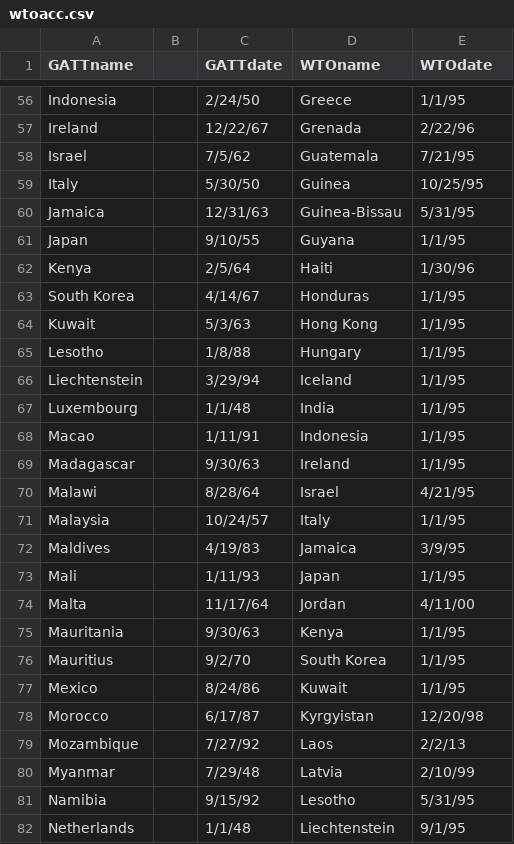
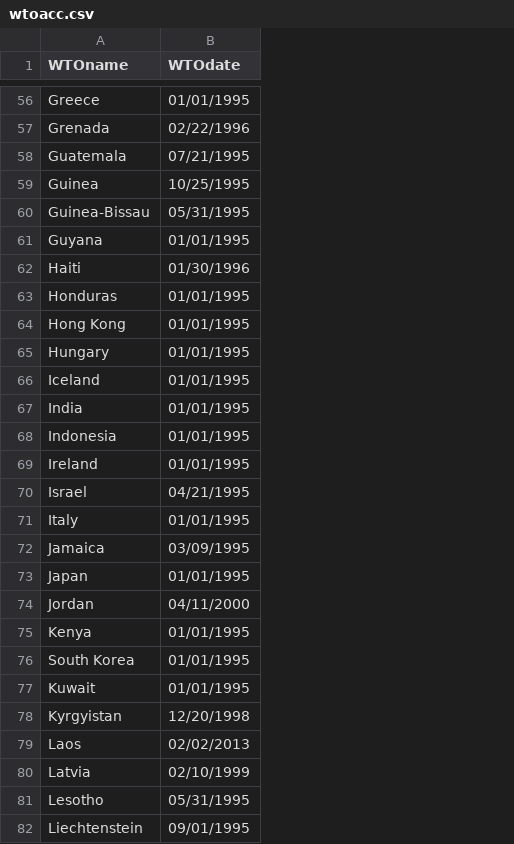
Before and after one commit to justinnicholson/2ypaper, a CSV file: data/conversion/wtoacc.csv, drawn as a sheet; only a part is shown, gaps mark what is left out; removed rows and columns are numbered as before the commit, all else as after; the diff covers the shown part only; the diff names each change by its address in the sheet, - before the commit and + after, or states it on an @@ line.

```diff
--- a/data/conversion/wtoacc.csv
+++ b/data/conversion/wtoacc.csv
-column A (GATTname), rows 56-82: Indonesia | Ireland | Israel | Italy | Jamaica | Japan | Kenya | South Korea | Kuwait | Lesotho | Liechtenstein | Luxembourg | Macao | Madagascar | Malawi | Malaysia | Maldives | Mali | Malta | Mauritania | Mauritius | Mexico | Morocco | Mozambique | Myanmar | Namibia | Netherlands
-column B, empty
-column C (GATTdate), rows 56-82: 2/24/50 | 12/22/67 | 7/5/62 | 5/30/50 | 12/31/63 | 9/10/55 | 2/5/64 | 4/14/67 | 5/3/63 | 1/8/88 | 3/29/94 | 1/1/48 | 1/11/91 | 9/30/63 | 8/28/64 | 10/24/57 | 4/19/83 | 1/11/93 | 11/17/64 | 9/30/63 | 9/2/70 | 8/24/86 | 6/17/87 | 7/27/92 | 7/29/48 | 9/15/92 | 1/1/48
-B56 (WTOdate): 1/1/95
+B56 (WTOdate): 01/01/1995
-B57 (WTOdate): 2/22/96
+B57 (WTOdate): 02/22/1996
-B58 (WTOdate): 7/21/95
+B58 (WTOdate): 07/21/1995
-B59 (WTOdate): 10/25/95
+B59 (WTOdate): 10/25/1995
-B60 (WTOdate): 5/31/95
+B60 (WTOdate): 05/31/1995
-B61 (WTOdate): 1/1/95
+B61 (WTOdate): 01/01/1995
-B62 (WTOdate): 1/30/96
+B62 (WTOdate): 01/30/1996
-B63:B69 (WTOdate): 1/1/95
+B63:B69 (WTOdate): 01/01/1995
-B70 (WTOdate): 4/21/95
+B70 (WTOdate): 04/21/1995
-B71 (WTOdate): 1/1/95
+B71 (WTOdate): 01/01/1995
-B72 (WTOdate): 3/9/95
+B72 (WTOdate): 03/09/1995
-B73 (WTOdate): 1/1/95
+B73 (WTOdate): 01/01/1995
-B74 (WTOdate): 4/11/00
+B74 (WTOdate): 04/11/2000
-B75:B77 (WTOdate): 1/1/95
+B75:B77 (WTOdate): 01/01/1995
-B78 (WTOdate): 12/20/98
+B78 (WTOdate): 12/20/1998
-B79 (WTOdate): 2/2/13
+B79 (WTOdate): 02/02/2013
-B80 (WTOdate): 2/10/99
+B80 (WTOdate): 02/10/1999
-B81 (WTOdate): 5/31/95
+B81 (WTOdate): 05/31/1995
-B82 (WTOdate): 9/1/95
+B82 (WTOdate): 09/01/1995
```
Also changed, not shown: 133 edited cells elsewhere in this file, 3 other files.
